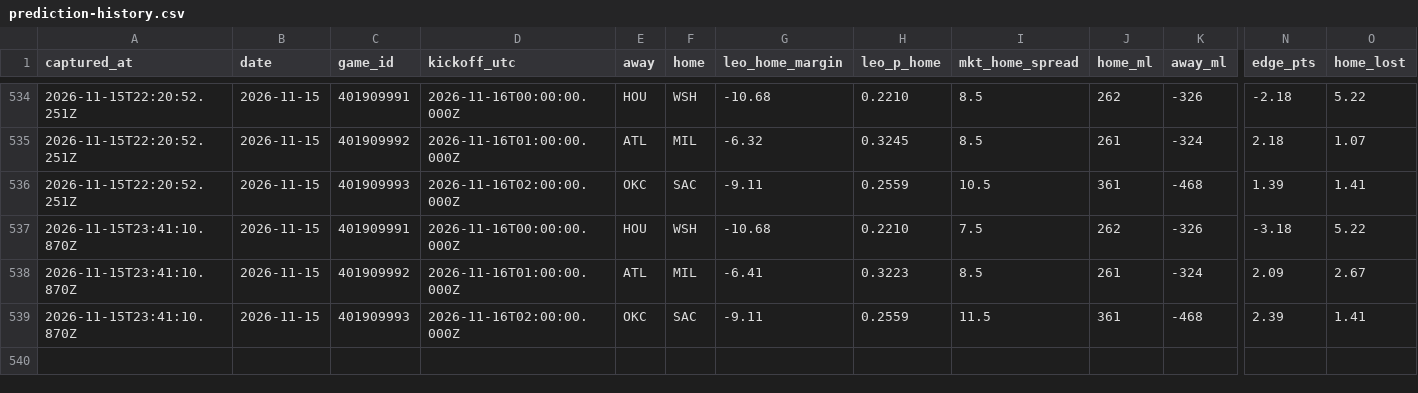
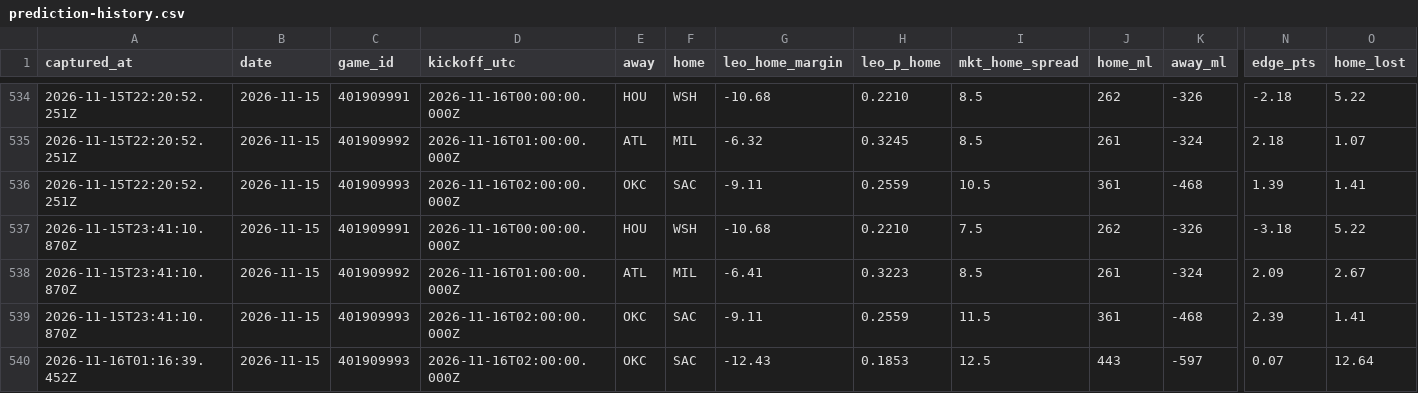
Before and after one commit to flychico/lydiaslab, a CSV file: data/nba/prediction-history.csv, drawn as a sheet; only a part is shown, gaps mark what is left out; rows hold the shown columns only; the diff names each change by its address in the sheet, - before the commit and + after, or states it on an @@ line.

```diff
--- a/data/nba/prediction-history.csv
+++ b/data/nba/prediction-history.csv
+row 540: 2026-11-16T01:16:39.452Z | 2026-11-15 | 401909993 | 2026-11-16T02:00:00.000Z | OKC | SAC | -12.43 | 0.1853 | 12.5 | 443 | -597 | 0.07 | 12.64
```
Also changed, not shown: 10 other files.
